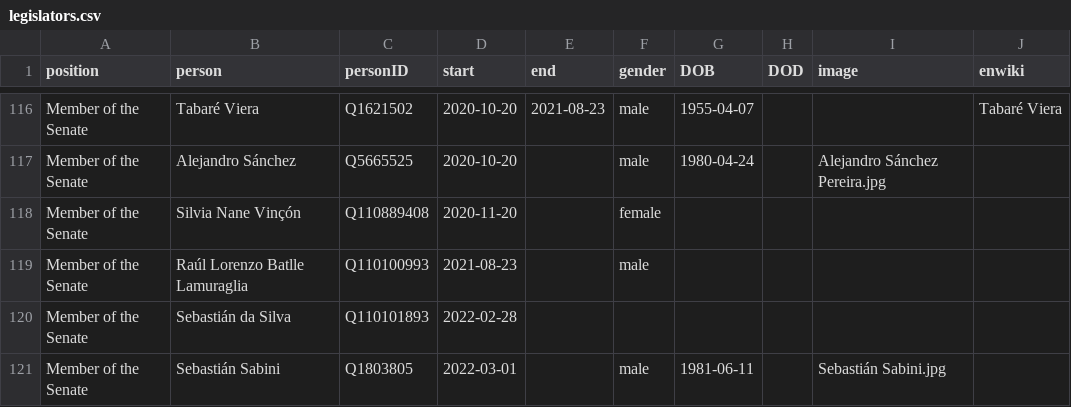
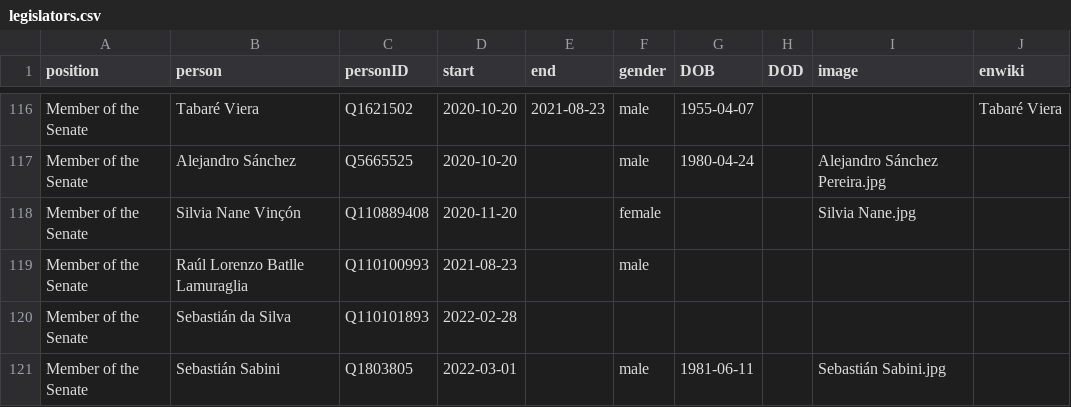
Before and after one commit to every-politician-scrapers/uruguay-ministers, a CSV file: html/legislators.csv, drawn as a sheet; only a part is shown, gaps mark what is left out.

Commit message:
PCB update

```diff
--- a/html/legislators.csv
+++ b/html/legislators.csv
@@ -117,3 +117,3 @@ Member of the Senate,Tabaré Viera,Q1621502,2020-10-20,2021-08-23,male,1955-04-0
 Member of the Senate,Alejandro Sánchez,Q5665525,2020-10-20,,male,1980-04-24,,Alejandro Sánchez Pereira.jpg,
-Member of the Senate,Silvia Nane Vinçón,Q110889408,2020-11-20,,female,,,,
+Member of the Senate,Silvia Nane Vinçón,Q110889408,2020-11-20,,female,,,Silvia Nane.jpg,
 Member of the Senate,Raúl Lorenzo Batlle Lamuraglia,Q110100993,2021-08-23,,male,,,,
```
